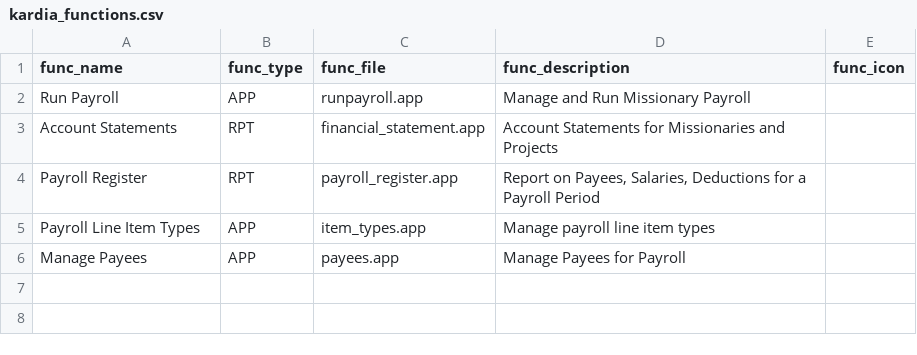
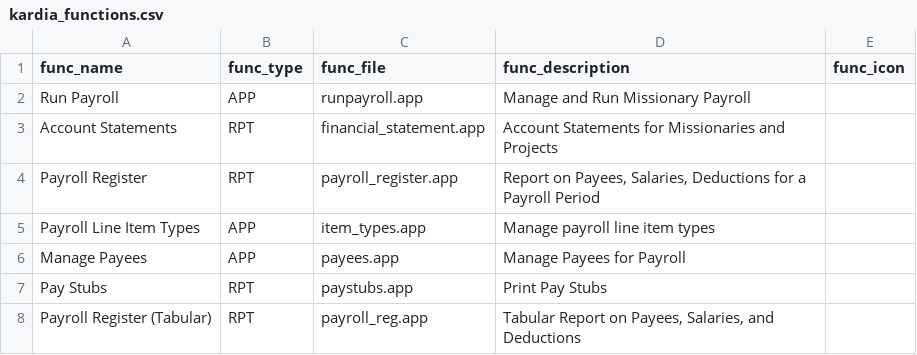
Before and after one commit to LightSys/kardia, a CSV file: kardia-app/modules/payroll/kardia_functions.csv, drawn as a sheet.

Commit message:
Payroll - adding new tabular pay register and pay stubs, updating pay register

```diff
--- a/kardia-app/modules/payroll/kardia_functions.csv
+++ b/kardia-app/modules/payroll/kardia_functions.csv
@@ -6 +6,3 @@ Payroll Line Item Types,APP,item_types.app,Manage payroll line item types,
 Manage Payees,APP,payees.app,Manage Payees for Payroll,
+Pay Stubs,RPT,paystubs.app,Print Pay Stubs,
+Payroll Register (Tabular),RPT,payroll_reg.app,"Tabular Report on Payees, Salaries, and Deductions",
```
Also changed, not shown: 5 other files.
